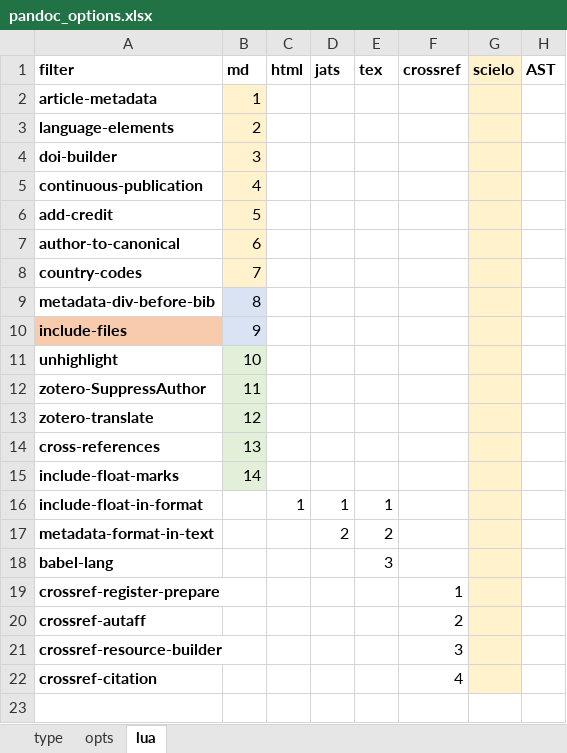
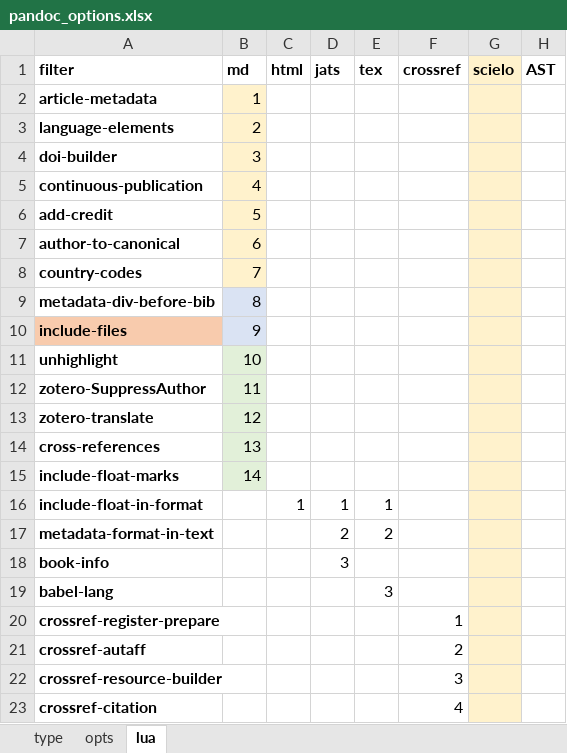
Before and after one commit to estedeahora/guri, an Excel workbook: data-raw/pandoc_options.xlsx, sheet lua, drawn as a sheet; values as stored, in another font and other column widths than the file's, no borders; the diff names each change by its address in the sheet, - before the commit and + after, or states it on an @@ line.

```diff
--- a/data-raw/pandoc_options.xlsx (sheet lua)
+++ b/data-raw/pandoc_options.xlsx (sheet lua)
+row 18: book-info |  |  | 3
```
Also changed, not shown: 6 other files.
